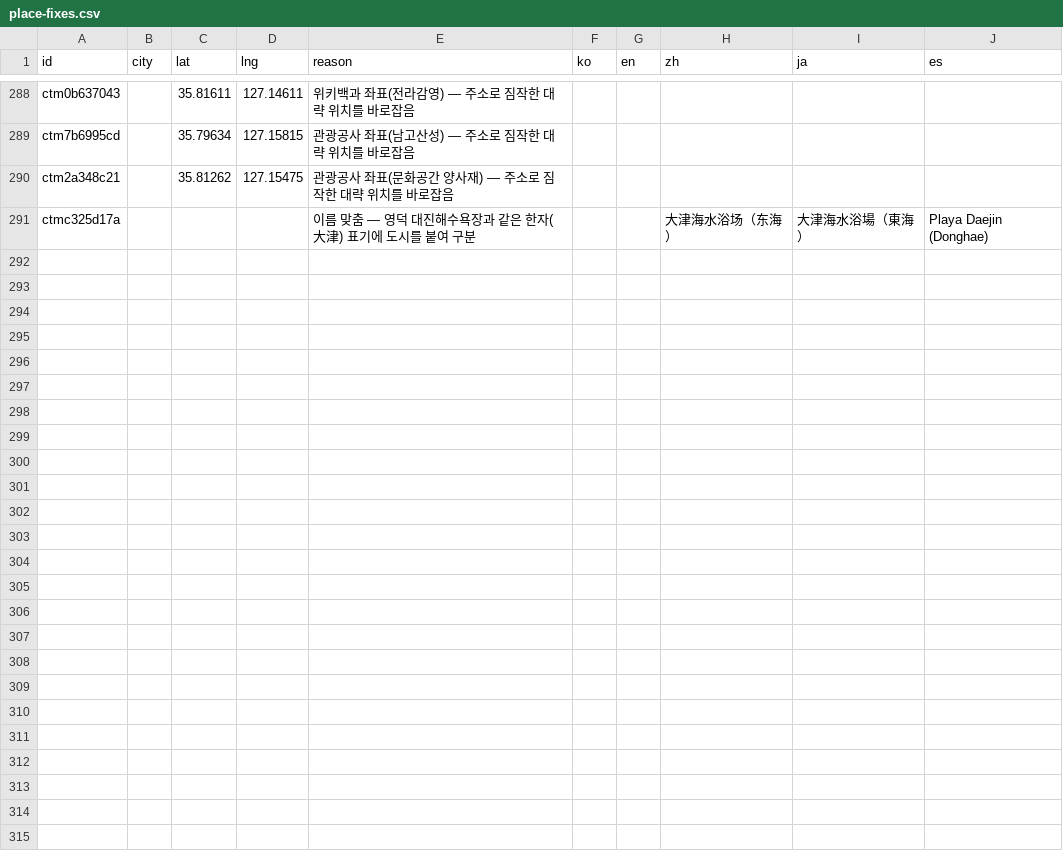
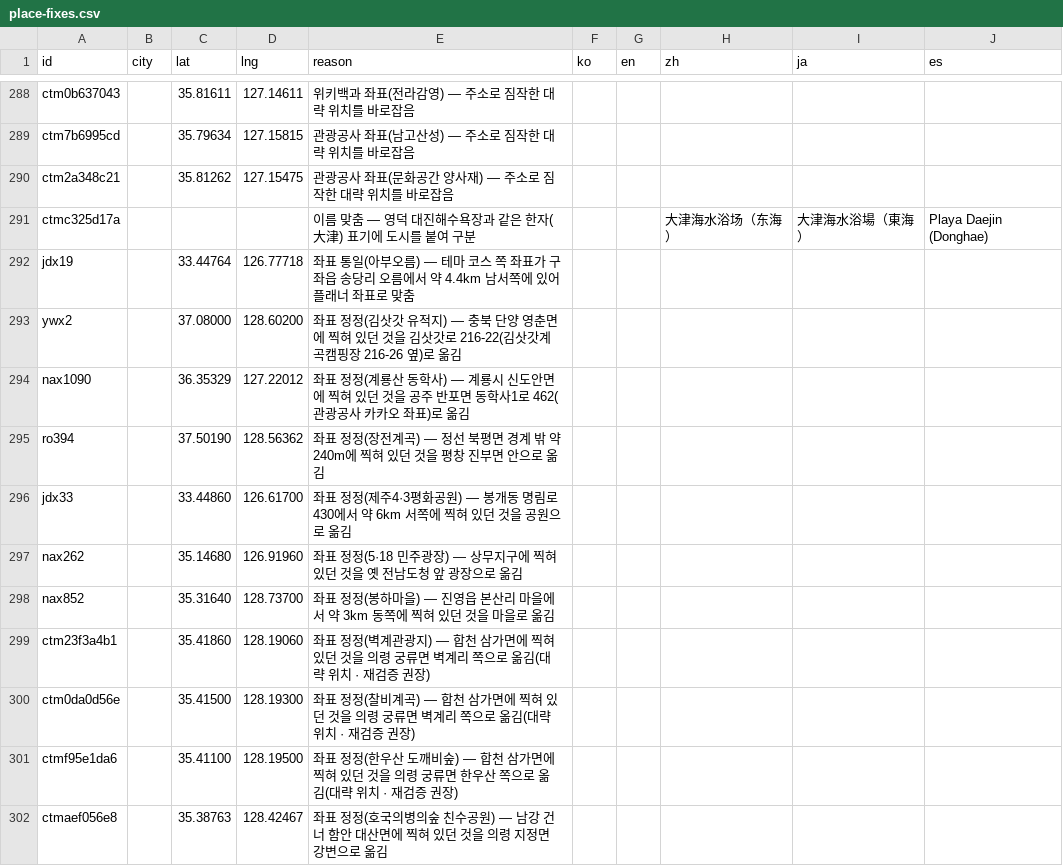
Before and after one commit to TourLabOrganization/frontend, a CSV file: scripts/data/place-fixes.csv, drawn as a sheet; only a part is shown, gaps mark what is left out; the diff names each change by its address in the sheet, - before the commit and + after, or states it on an @@ line.

```diff
--- a/scripts/data/place-fixes.csv
+++ b/scripts/data/place-fixes.csv
+row 292: jdx19 |  | 33.44764 | 126.77718 | 좌표 통일(아부오름) — 테마 코스 쪽 좌표가 구좌읍 송당리 오름에서 약 4.4km 남서쪽에 있어 플래너 좌표로 맞춤
+row 293: ywx2 |  | 37.08000 | 128.60200 | 좌표 정정(김삿갓 유적지) — 충북 단양 영춘면에 찍혀 있던 것을 김삿갓로 216-22(김삿갓계곡캠핑장 216-26 옆)로 옮김
+row 294: nax1090 |  | 36.35329 | 127.22012 | 좌표 정정(계룡산 동학사) — 계룡시 신도안면에 찍혀 있던 것을 공주 반포면 동학사1로 462(관광공사 카카오 좌표)로 옮김
+row 295: ro394 |  | 37.50190 | 128.56362 | 좌표 정정(장전계곡) — 정선 북평면 경계 밖 약 240m에 찍혀 있던 것을 평창 진부면 안으로 옮김
+row 296: jdx33 |  | 33.44860 | 126.61700 | 좌표 정정(제주4·3평화공원) — 봉개동 명림로 430에서 약 6km 서쪽에 찍혀 있던 것을 공원으로 옮김
+row 297: nax262 |  | 35.14680 | 126.91960 | 좌표 정정(5·18 민주광장) — 상무지구에 찍혀 있던 것을 옛 전남도청 앞 광장으로 옮김
+row 298: nax852 |  | 35.31640 | 128.73700 | 좌표 정정(봉하마을) — 진영읍 본산리 마을에서 약 3km 동쪽에 찍혀 있던 것을 마을로 옮김
+row 299: ctm23f3a4b1 |  | 35.41860 | 128.19060 | 좌표 정정(벽계관광지) — 합천 삼가면에 찍혀 있던 것을 의령 궁류면 벽계리 쪽으로 옮김(대략 위치 · 재검증 권장)
+row 300: ctm0da0d56e |  | 35.41500 | 128.19300 | 좌표 정정(찰비계곡) — 합천 삼가면에 찍혀 있던 것을 의령 궁류면 벽계리 쪽으로 옮김(대략 위치 · 재검증 권장)
+row 301: ctmf95e1da6 |  | 35.41100 | 128.19500 | 좌표 정정(한우산 도깨비숲) — 합천 삼가면에 찍혀 있던 것을 의령 궁류면 한우산 쪽으로 옮김(대략 위치 · 재검증 권장)
+row 302: ctmaef056e8 |  | 35.38763 | 128.42467 | 좌표 정정(호국의병의숲 친수공원) — 남강 건너 함안 대산면에 찍혀 있던 것을 의령 지정면 강변으로 옮김
```
Also changed, not shown: 3 other files.
